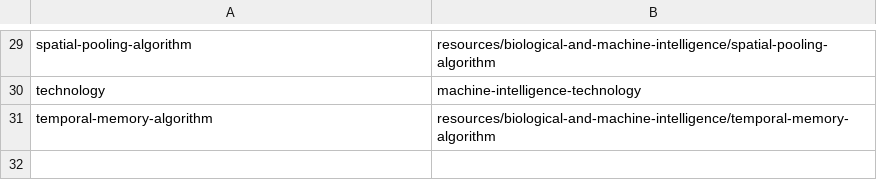
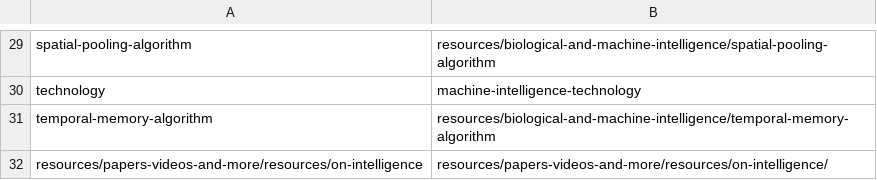
Before and after one commit to rhyolight/numenta-web, a CSV file: ci/numenta.com/url_redirect.csv, drawn as a sheet; only a part is shown, gaps mark what is left out.

Commit message:
On Intelligence redirect

```diff
--- a/ci/numenta.com/url_redirect.csv
+++ b/ci/numenta.com/url_redirect.csv
@@ -31 +31,2 @@ technology,machine-intelligence-technology
 temporal-memory-algorithm,resources/biological-and-machine-intelligence/temporal-memory-algorithm
+resources/papers-videos-and-more/resources/on-intelligence,resources/papers-videos-and-more/resources/on-intelligence/
```
